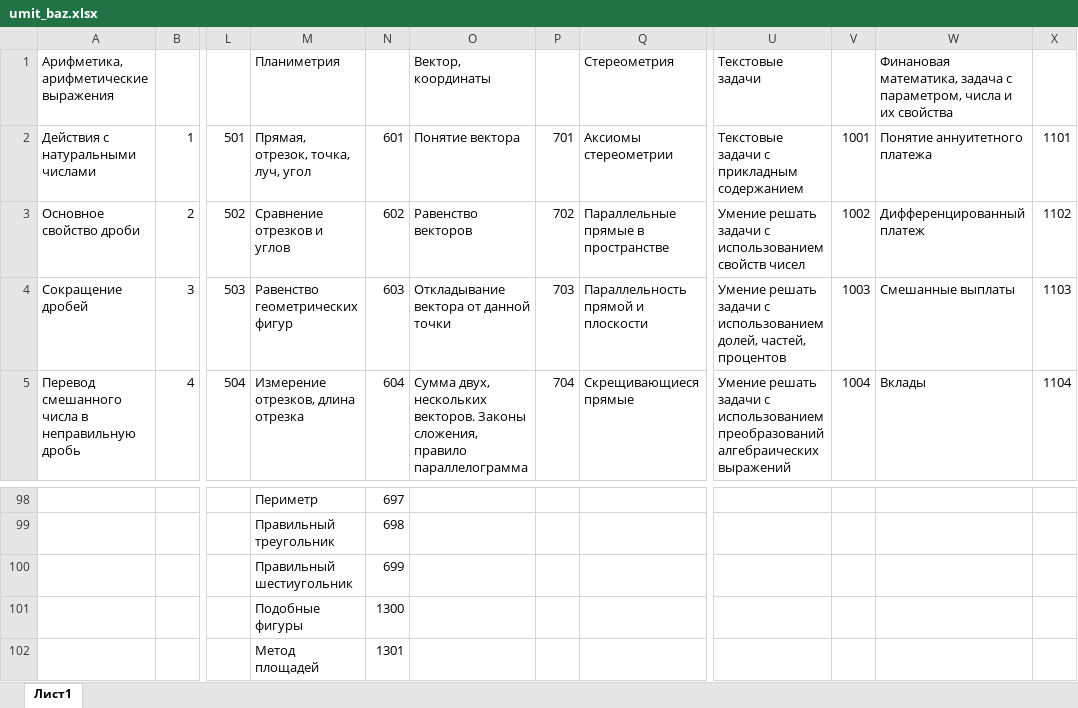
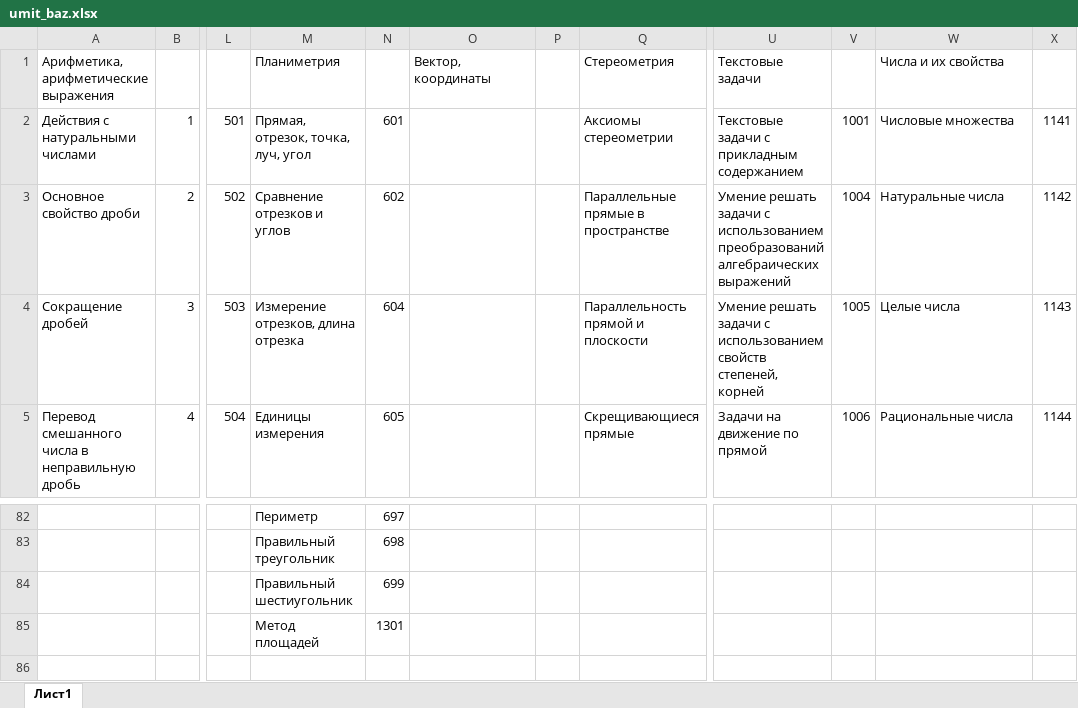
Before and after one commit to marvan1994/umit, an Excel workbook: umit_files/umit_baz.xlsx, sheet Лист1, drawn as a sheet; only a part is shown, gaps mark what is left out; values as stored, in another font and other column widths than the file's, no borders; charts and pictures not drawn; removed rows and columns are numbered as before the commit, all else as after; rows hold the shown columns only; the diff covers the shown part only; the diff names each change by its address in the sheet, - before the commit and + after, or states it on an @@ line.

```diff
--- a/umit_files/umit_baz.xlsx (sheet Лист1)
+++ b/umit_files/umit_baz.xlsx (sheet Лист1)
-W1: Финановая математика, задача с параметром, числа и их свойства
+W1: Числа и их свойства
-O2: Понятие вектора
+O2: (empty)
-P2: 701
+P2: (empty)
-W2: Понятие аннуитетного платежа
+W2: Числовые множества
-X2: 1101
+X2: 1141
-O3: Равенство векторов
+O3: (empty)
-P3: 702
+P3: (empty)
-U3: …с использованием свойств чисел
+U3: …с использованием преобразований алгебраических выражений
-V3: 1002
+V3: 1004
-W3: Дифференцированный платеж
+W3: Натуральные числа
-X3: 1102
+X3: 1142
-M4: Равенство геометрических фигур
+M4: Измерение отрезков, длина отрезка
-N4: 603
+N4: 604
-O4: Откладывание вектора от данной точки
+O4: (empty)
-P4: 703
+P4: (empty)
-U4: …с использованием долей, частей, процентов
+U4: …с использованием свойств степеней, корней
-V4: 1003
+V4: 1005
-W4: Смешанные выплаты
+W4: Целые числа
-X4: 1103
+X4: 1143
-M5: Измерение отрезков, длина отрезка
+M5: Единицы измерения
-N5: 604
+N5: 605
-O5: Сумма двух, нескольких векторов. Законы сложения, правило параллелограмма
+O5: (empty)
-P5: 704
+P5: (empty)
-U5: Умение решать задачи с использованием преобразований алгебраических выражений
+U5: Задачи на движение по прямой
-V5: 1004
+V5: 1006
-W5: Вклады
+W5: Рациональные числа
-X5: 1104
+X5: 1144
-row 101:  |  |  | Подобные фигуры | 1300
```
Also changed, not shown: 4 added rows, 20 removed rows and 406 edited cells elsewhere in this sheet, umit_files/umit_bio.xlsx, umit_files/umit_him.xlsx, 10 other files.
